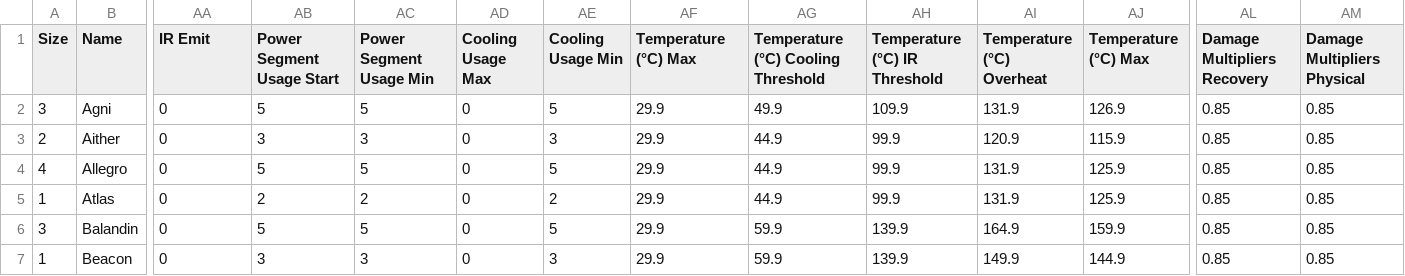
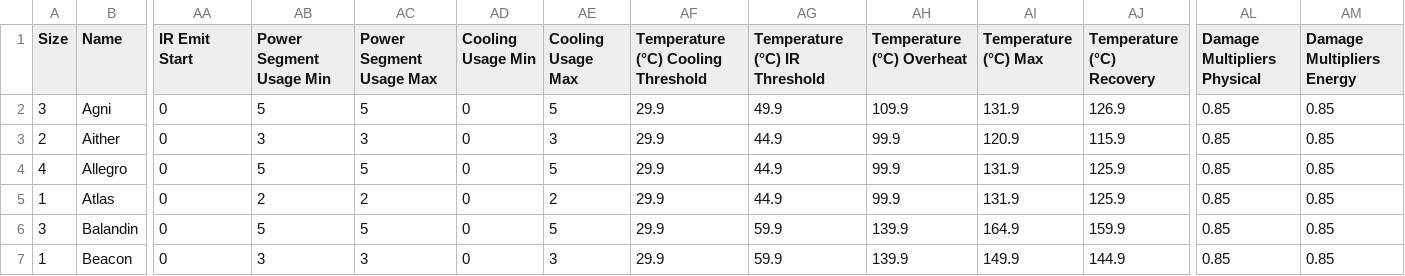
Before and after one commit to Amoenus/sc-item-stat-updater, a CSV file: csv/spviewer/4.8.0.11825000-live/quantumdrive.spviewer.csv, drawn as a sheet; only a part is shown, gaps mark what is left out; the diff covers the shown part only; the diff names each change by its address in the sheet, - before the commit and + after, or states it on an @@ line.

```diff
--- a/csv/spviewer/4.8.0.11825000-live/quantumdrive.spviewer.csv
+++ b/csv/spviewer/4.8.0.11825000-live/quantumdrive.spviewer.csv
-AA1: IR Emit
+AA1: IR Emit Start
-AB1: Power Segment Usage Start
+AB1: Power Segment Usage Min
-AC1: Power Segment Usage Min
+AC1: Power Segment Usage Max
-AD1: Cooling Usage Max
+AD1: Cooling Usage Min
-AE1: Cooling Usage Min
+AE1: Cooling Usage Max
-AF1: Temperature (°C) Max
+AF1: Temperature (°C) Cooling Threshold
-AG1: Temperature (°C) Cooling Threshold
+AG1: Temperature (°C) IR Threshold
-AH1: Temperature (°C) IR Threshold
+AH1: Temperature (°C) Overheat
-AI1: Temperature (°C) Overheat
+AI1: Temperature (°C) Max
-AJ1: Temperature (°C) Max
+AJ1: Temperature (°C) Recovery
-AL1: Damage Multipliers Recovery
+AL1: Damage Multipliers Physical
-AM1: Damage Multipliers Physical
+AM1: Damage Multipliers Energy
```
Also changed, not shown: 7 edited cells elsewhere in this file, csv/spviewer/4.8.0.11825000-live/flightcontroller.spviewer.csv, csv/spviewer/4.8.0.11825000-live/jumpdrive.spviewer.csv, 8 other files.
